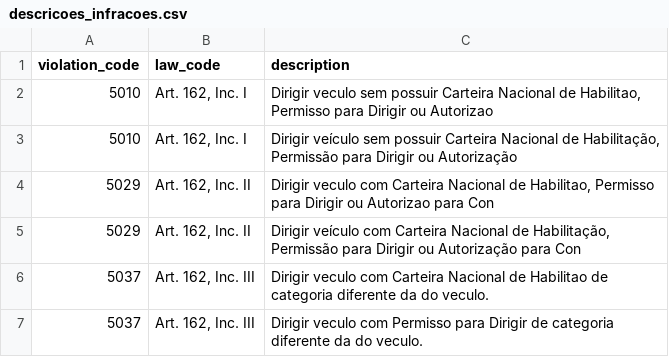
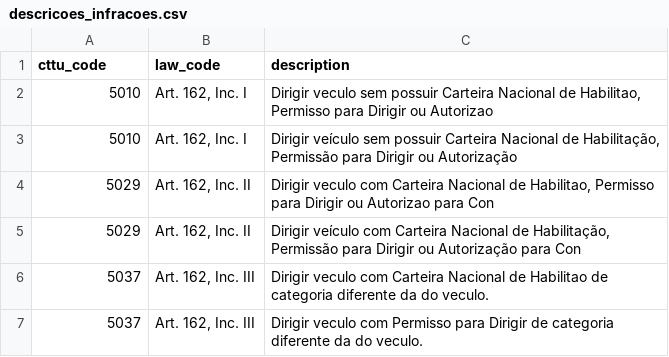
Before and after one commit to Ameciclo/atlas, a CSV file: apps/traffic-violations/src/db/descricoes_infracoes.csv, drawn as a sheet; only a part is shown.

Commit message:
feat: consolidate schema, seeds, migrations, and APIs across apps
- database: replace official_streets with street_codes (migration 0013)
- database: add slim_cyclops, clean_duplicates, execution_columns migrations
- database: add traffic_violations_catalog, description_corrections,
  traffic_violations_locations, traffic_equipment tables
- database: import-google-sheets and seed-cyclist-counts-imported for
  Google Sheets integration
- traffic-violations: rebuild ETL pipeline, infraction catalog, and API
- traffic-violations: violation_code -> cttu_code, remove violation_type_id,
  remove coordinates, description-based category matching
- traffic-violations: new app migrations for catalog rebuild and backfill
- cyclist-profile: add min_interviews param, cross-tabulation API
- emergency-calls: pcr_street_id FK, accidents_by_category, hourly breakdown
- traffic-deaths: transportMode filter for causas-secundarias
- cycling-infra: city_id via point-in-polygon for 5 RMR cities
- docs: ARCHITECTURE_ANALYSIS and deploy analysis for traffic-violations
- specs: updated OpenAPI v1/v0 specs for all changed services

```diff
--- a/apps/traffic-violations/src/db/descricoes_infracoes.csv
+++ b/apps/traffic-violations/src/db/descricoes_infracoes.csv
@@ -1,2 +1,2 @@
-violation_code,law_code,description
+cttu_code,law_code,description
 "5010","Art. 162, Inc. I","Dirigir veculo sem possuir Carteira Nacional de Habilitao, Permisso para Dirigir ou Autorizao"
```
Also changed, not shown: apps/traffic-violations/src/db/descricoes_infracoes_corrigidas.csv, 50 other files.
